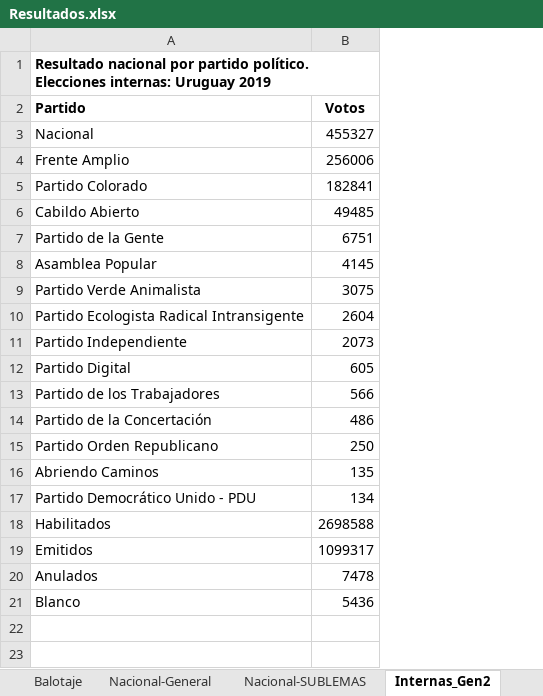
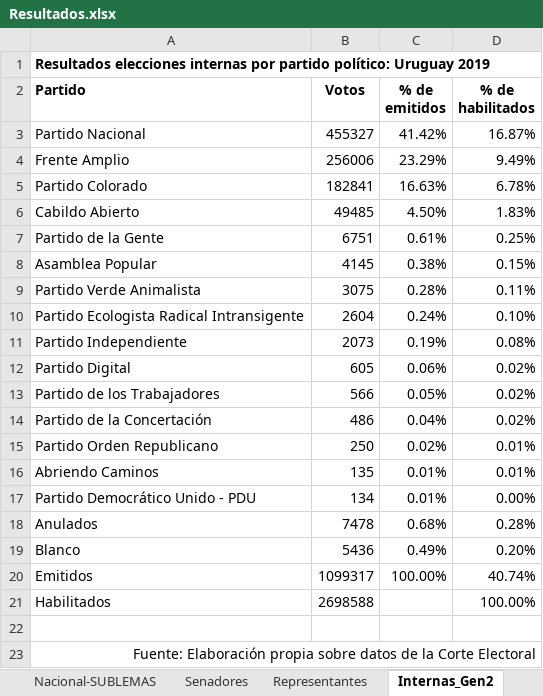
Before and after one commit to Fedeayl/Libro-Elecciones, an Excel workbook: Resultados.xlsx, sheet Internas_Gen2, drawn as a sheet; values as stored, in another font and other column widths than the file's, no borders; ↵ is a line break in a cell; the diff names each change by its address in the sheet, - before the commit and + after, or states it on an @@ line.

```diff
--- a/Resultados.xlsx (sheet Internas_Gen2)
+++ b/Resultados.xlsx (sheet Internas_Gen2)
+column C (% de emitidos), rows 3-19: 41.42% | 23.29% | 16.63% | 4.50% | 0.61% | 0.38% | 0.28% | 0.24% | 0.19% | 0.06% | 0.05% | 0.04% | 0.02% | 0.01% | 0.01% | 0.68% | 0.49%
+column D (% de habilitados), rows 3-19: 16.87% | 9.49% | 6.78% | 1.83% | 0.25% | 0.15% | 0.11% | 0.10% | 0.08% | 0.02% | 0.02% | 0.02% | 0.01% | 0.01% | 0.00% | 0.28% | 0.20%
-A1 (Partido): Resultado nacional por partido político. ↵ Elecciones internas: Uruguay 2019
+A1 (Partido): Resultados elecciones internas por partido político: Uruguay 2019
-A3 (Partido): Nacional
+A3 (Partido): Partido Nacional
@@ row 19 moved to row 20: Emitidos @@
@@ row 18 moved to row 21: Habilitados @@
+row 22: (empty)
+row 23: Fuente: Elaboración propia sobre datos de la Corte Electoral
```
Also changed, not shown: sheet Nacional-General, sheet Nacional-SUBLEMAS, sheet Internas-FA, sheet Internas-PN, sheet Balotaje, sheet Internas-PC, 3 more sheets, other sheet tabs, formulas that keep their value, 1 other file.
